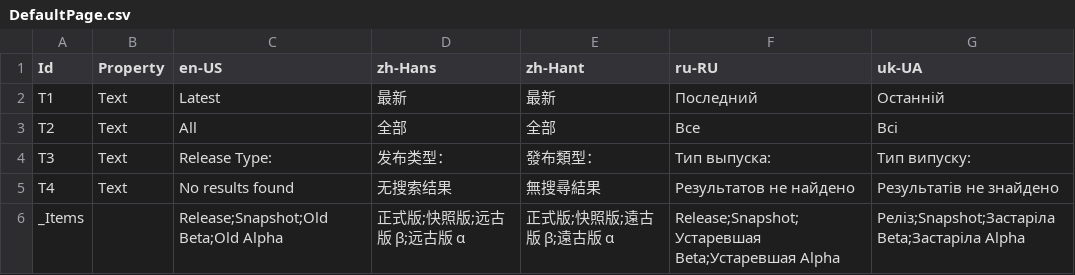
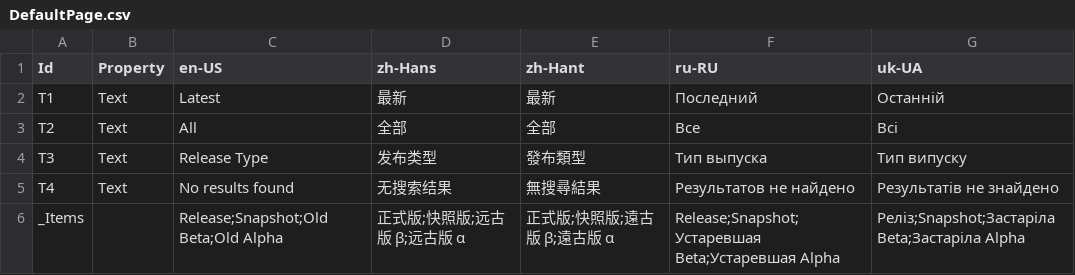
Before and after one commit to Xcube-Studio/FluentLauncher.Localization, a CSV file: Views/Downloads/Instances/DefaultPage.csv, drawn as a sheet.

```diff
--- a/Views/Downloads/Instances/DefaultPage.csv
+++ b/Views/Downloads/Instances/DefaultPage.csv
@@ -3,3 +3,3 @@ T1,Text,Latest,最新,最新,Последний,Останній
 T2,Text,All,全部,全部,Все,Всі
-T3,Text,Release Type:,发布类型：,發布類型：,Тип выпуска:,Тип випуску:
+T3,Text,Release Type,发布类型,發布類型,Тип выпуска,Тип випуску
 T4,Text,No results found,无搜索结果,無搜尋結果,Результатов не найдено,Результатів не знайдено
```
Also changed, not shown: Views/Cores/DefaultPage.csv, Views/Downloads/Instances/InstallPage.csv, 4 other files.
